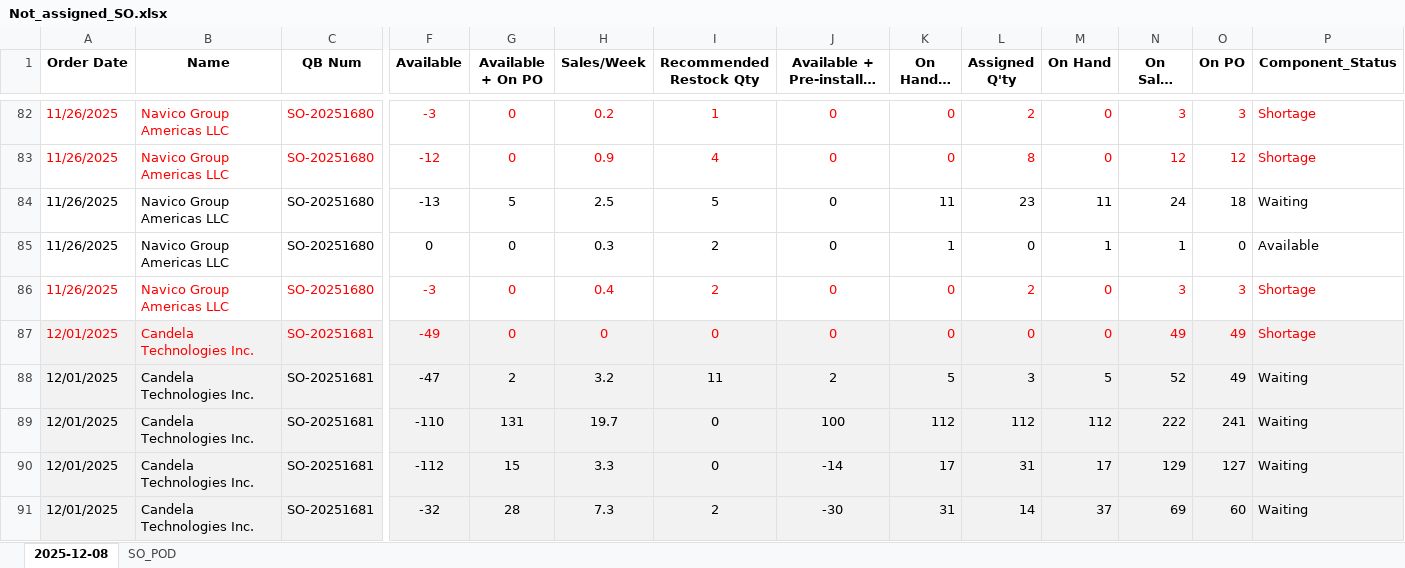
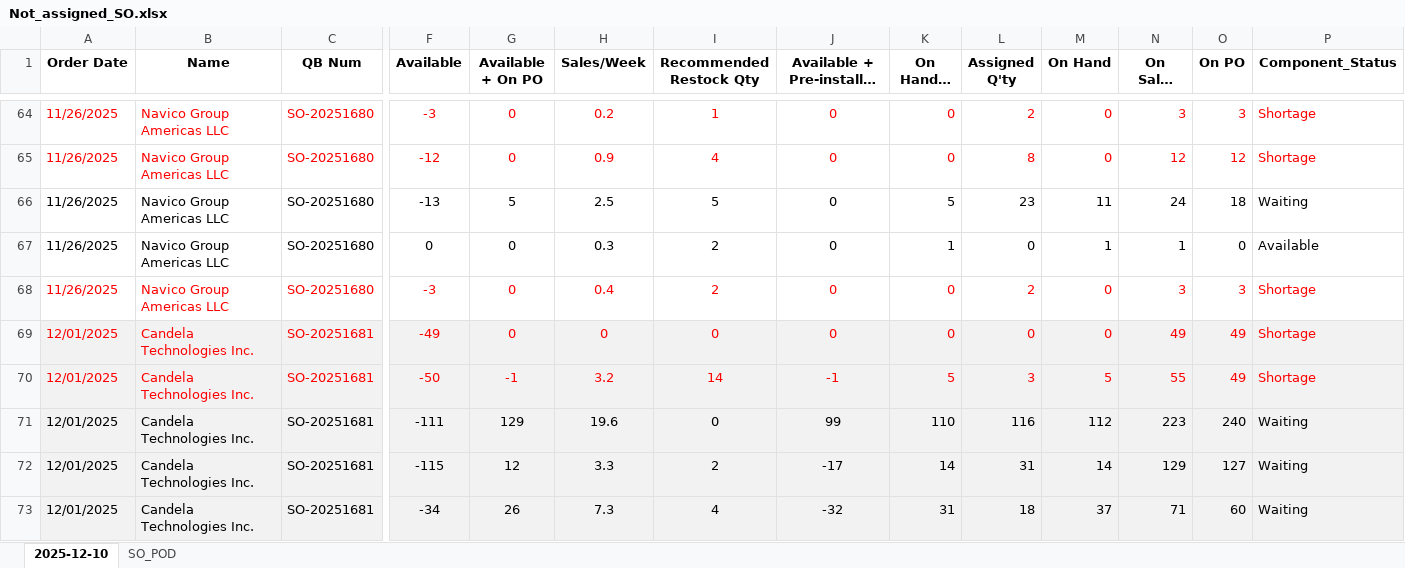
Before and after one commit to playoung2818/ERP_System, an Excel workbook: Not_assigned_SO.xlsx, sheet 2025-12-10, drawn as a sheet; only a part is shown, gaps mark what is left out; long unchanged cells end in …; values as stored, in another font and other column widths than the file's, no borders; addresses are those after the commit; the diff covers the shown part only; the diff names each change by its address in the sheet, - before the commit and + after, or states it on an @@ line.

```diff
--- a/Not_assigned_SO.xlsx (sheet 2025-12-10)
+++ b/Not_assigned_SO.xlsx (sheet 2025-12-10)
-sheet tab: 2025-12-08
+sheet tab: 2025-12-10
-K66 (On Hand - WIP): 11
+K66 (On Hand - WIP): 5
-A70:P70 text colour: black
+A70:P70 text colour: #FF0000
-F70 (Available): -47
+F70 (Available): -50
-G70 (Available + On PO): 2
+G70 (Available + On PO): -1
-I70 (Recommended Restock Qty): 11
+I70 (Recommended Restock Qty): 14
-J70 (Available + Pre-installed PO): 2
+J70 (Available + Pre-installed PO): -1
-N70 (On Sales Order): 52
+N70 (On Sales Order): 55
-P70 (Component_Status): Waiting
+P70 (Component_Status): Shortage
-F71 (Available): -110
+F71 (Available): -111
-G71 (Available + On PO): 131
+G71 (Available + On PO): 129
-H71 (Sales/Week): 19.7
+H71 (Sales/Week): 19.6
-J71 (Available + Pre-installed PO): 100
+J71 (Available + Pre-installed PO): 99
-K71 (On Hand - WIP): 112
+K71 (On Hand - WIP): 110
-L71 (Assigned Q'ty): 112
+L71 (Assigned Q'ty): 116
-N71 (On Sales Order): 222
+N71 (On Sales Order): 223
-O71 (On PO): 241
+O71 (On PO): 240
-F72 (Available): -112
+F72 (Available): -115
-G72 (Available + On PO): 15
+G72 (Available + On PO): 12
-I72 (Recommended Restock Qty): 0
+I72 (Recommended Restock Qty): 2
-J72 (Available + Pre-installed PO): -14
+J72 (Available + Pre-installed PO): -17
-K72 (On Hand - WIP): 17
+K72 (On Hand - WIP): 14
-M72 (On Hand): 17
+M72 (On Hand): 14
-F73 (Available): -32
+F73 (Available): -34
-G73 (Available + On PO): 28
+G73 (Available + On PO): 26
-I73 (Recommended Restock Qty): 2
+I73 (Recommended Restock Qty): 4
-J73 (Available + Pre-installed PO): -30
+J73 (Available + Pre-installed PO): -32
-L73 (Assigned Q'ty): 14
+L73 (Assigned Q'ty): 18
-N73 (On Sales Order): 69
+N73 (On Sales Order): 71
```
Also changed, not shown: 63 added rows, 18 removed rows, 337 edited cells and cell formats elsewhere in this sheet, 3 other files.
